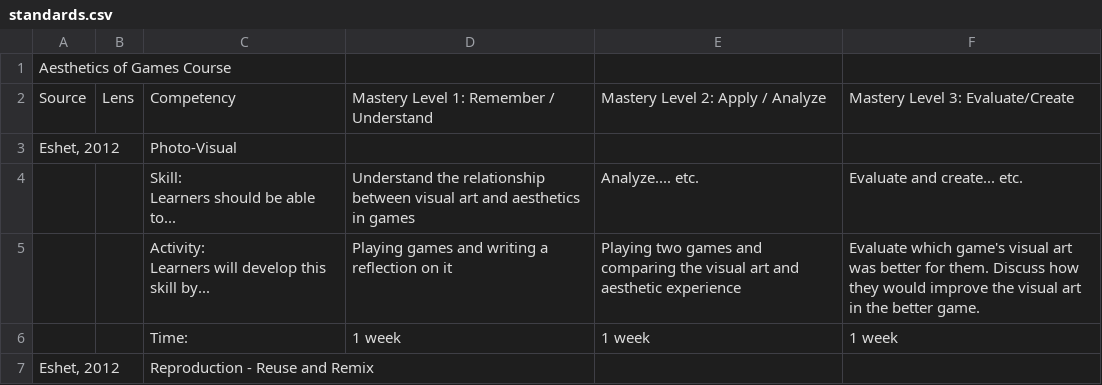
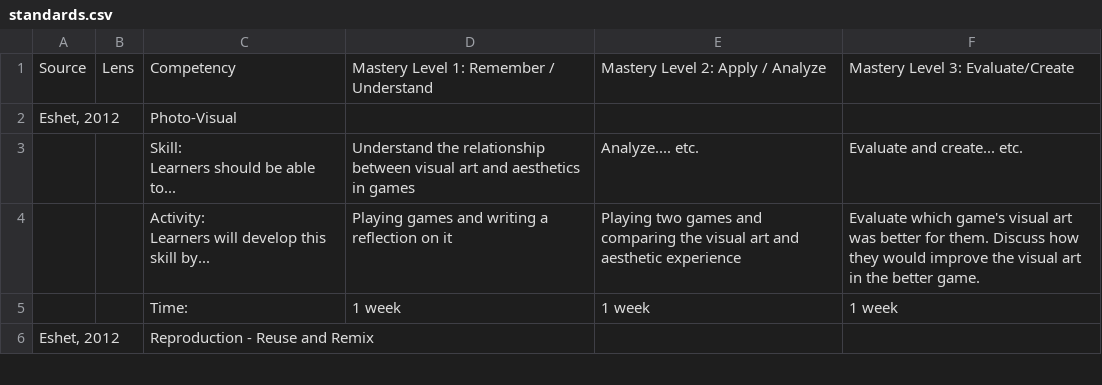
Before and after one commit to ABC-CTL/diglit-cognitive-badge, a CSV file: media/csv/standards.csv, drawn as a sheet; only a part is shown; the diff names each change by its address in the sheet, - before the commit and + after, or states it on an @@ line.

Commit message:
Update standards.csv

```diff
--- a/media/csv/standards.csv
+++ b/media/csv/standards.csv
-row 1: Aesthetics of Games Course
```
